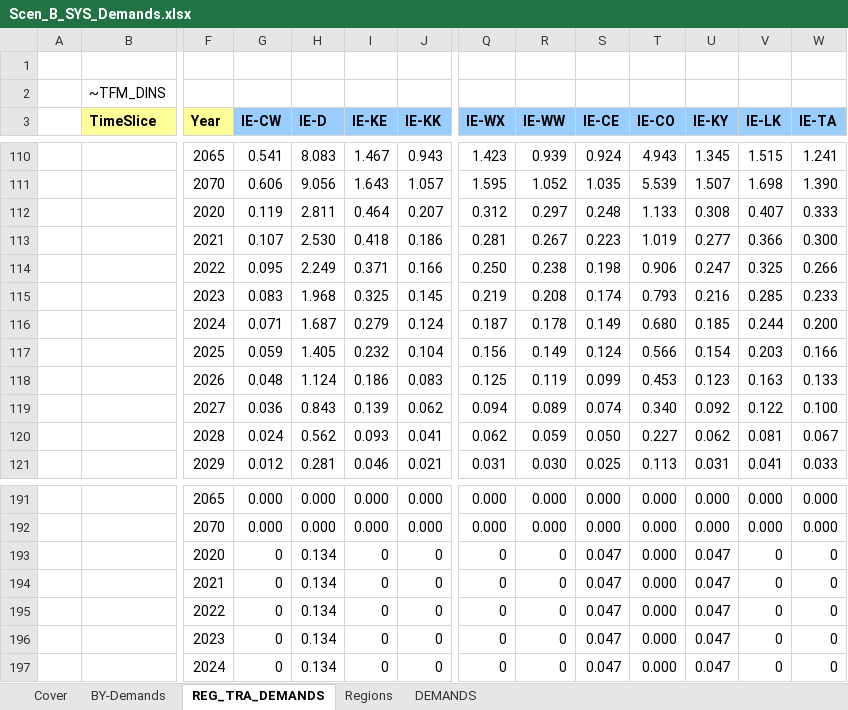
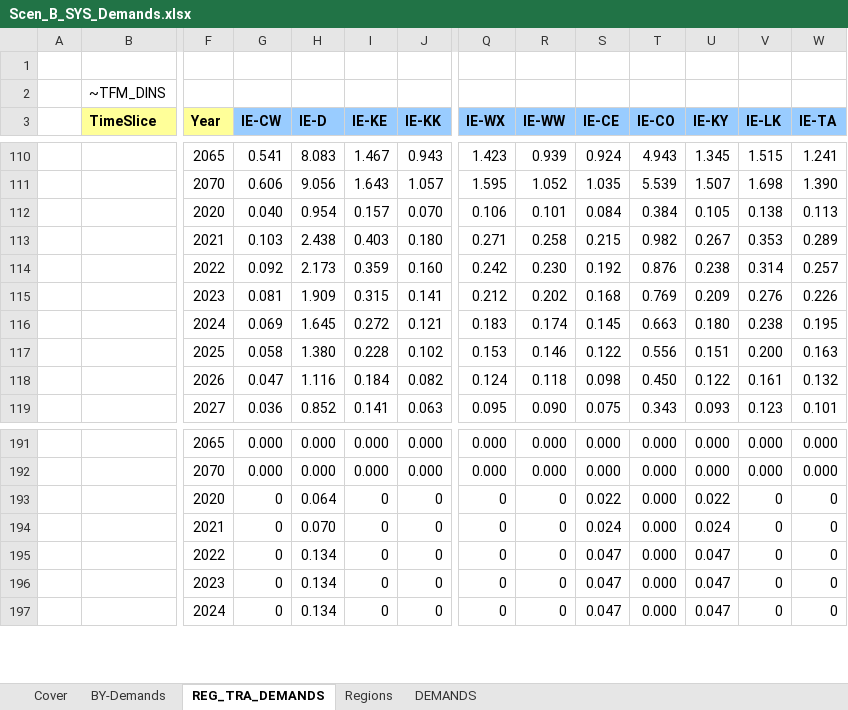
Before and after one commit to MaREI-EPMG/times-ireland-model, an Excel workbook: SuppXLS/Scen_B_SYS_Demands.xlsx, sheet REG_TRA_DEMANDS, drawn as a sheet; only a part is shown, gaps mark what is left out; values as stored, in another font and other column widths than the file's, no borders; removed rows and columns are numbered as before the commit, all else as after; rows hold the shown columns only; the diff covers the shown part only; the diff names each change by its address in the sheet, - before the commit and + after, or states it on an @@ line.

```diff
--- a/SuppXLS/Scen_B_SYS_Demands.xlsx (sheet REG_TRA_DEMANDS)
+++ b/SuppXLS/Scen_B_SYS_Demands.xlsx (sheet REG_TRA_DEMANDS)
-row 112:  |  | 2020 | 0.119 | 2.811 | 0.464 | 0.207 | 0.312 | 0.297 | 0.248 | 1.133 | 0.308 | 0.407 | 0.333
-row 113:  |  | 2021 | 0.107 | 2.530 | 0.418 | 0.186 | 0.281 | 0.267 | 0.223 | 1.019 | 0.277 | 0.366 | 0.300
-row 114:  |  | 2022 | 0.095 | 2.249 | 0.371 | 0.166 | 0.250 | 0.238 | 0.198 | 0.906 | 0.247 | 0.325 | 0.266
-row 115:  |  | 2023 | 0.083 | 1.968 | 0.325 | 0.145 | 0.219 | 0.208 | 0.174 | 0.793 | 0.216 | 0.285 | 0.233
-row 116:  |  | 2024 | 0.071 | 1.687 | 0.279 | 0.124 | 0.187 | 0.178 | 0.149 | 0.680 | 0.185 | 0.244 | 0.200
-row 117:  |  | 2025 | 0.059 | 1.405 | 0.232 | 0.104 | 0.156 | 0.149 | 0.124 | 0.566 | 0.154 | 0.203 | 0.166
-row 118:  |  | 2026 | 0.048 | 1.124 | 0.186 | 0.083 | 0.125 | 0.119 | 0.099 | 0.453 | 0.123 | 0.163 | 0.133
-row 119:  |  | 2027 | 0.036 | 0.843 | 0.139 | 0.062 | 0.094 | 0.089 | 0.074 | 0.340 | 0.092 | 0.122 | 0.100
-row 120:  |  | 2028 | 0.024 | 0.562 | 0.093 | 0.041 | 0.062 | 0.059 | 0.050 | 0.227 | 0.062 | 0.081 | 0.067
-row 121:  |  | 2029 | 0.012 | 0.281 | 0.046 | 0.021 | 0.031 | 0.030 | 0.025 | 0.113 | 0.031 | 0.041 | 0.033
+row 112:  |  | 2020 | 0.040 | 0.954 | 0.157 | 0.070 | 0.106 | 0.101 | 0.084 | 0.384 | 0.105 | 0.138 | 0.113
+row 113:  |  | 2021 | 0.103 | 2.438 | 0.403 | 0.180 | 0.271 | 0.258 | 0.215 | 0.982 | 0.267 | 0.353 | 0.289
+row 114:  |  | 2022 | 0.092 | 2.173 | 0.359 | 0.160 | 0.242 | 0.230 | 0.192 | 0.876 | 0.238 | 0.314 | 0.257
+row 115:  |  | 2023 | 0.081 | 1.909 | 0.315 | 0.141 | 0.212 | 0.202 | 0.168 | 0.769 | 0.209 | 0.276 | 0.226
+row 116:  |  | 2024 | 0.069 | 1.645 | 0.272 | 0.121 | 0.183 | 0.174 | 0.145 | 0.663 | 0.180 | 0.238 | 0.195
+row 117:  |  | 2025 | 0.058 | 1.380 | 0.228 | 0.102 | 0.153 | 0.146 | 0.122 | 0.556 | 0.151 | 0.200 | 0.163
+row 118:  |  | 2026 | 0.047 | 1.116 | 0.184 | 0.082 | 0.124 | 0.118 | 0.098 | 0.450 | 0.122 | 0.161 | 0.132
+row 119:  |  | 2027 | 0.036 | 0.852 | 0.141 | 0.063 | 0.095 | 0.090 | 0.075 | 0.343 | 0.093 | 0.123 | 0.101
-H193 (IE-D): 0.134
+H193 (IE-D): 0.064
-S193 (IE-CE): 0.047
+S193 (IE-CE): 0.022
-U193 (IE-KY): 0.047
+U193 (IE-KY): 0.022
-H194 (IE-D): 0.134
+H194 (IE-D): 0.070
-S194 (IE-CE): 0.047
+S194 (IE-CE): 0.024
-U194 (IE-KY): 0.047
+U194 (IE-KY): 0.024
```
Also changed, not shown: 6 added rows, 4 removed rows and 10 edited cells elsewhere in this sheet, sheet DEMANDS, SuppXLS/Scen_SYS_Demands_LED.xlsx.
